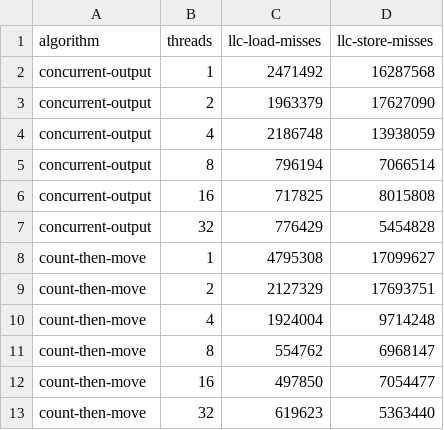
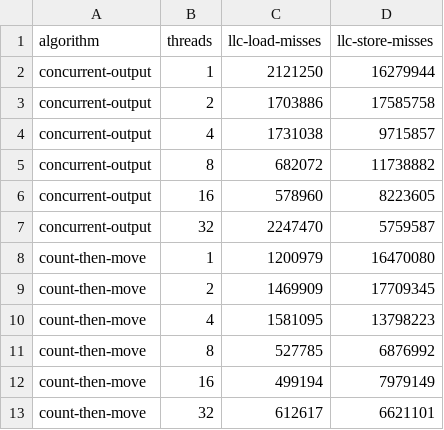
Before and after one commit to lucasfth/COSYP, a CSV file: assignment1/metrics-perf.csv, drawn as a sheet.

```diff
--- a/assignment1/metrics-perf.csv
+++ b/assignment1/metrics-perf.csv
@@ -1,13 +1,13 @@
 algorithm,threads,llc-load-misses,llc-store-misses
-concurrent-output,1,2471492,16287568
-concurrent-output,2,1963379,17627090
-concurrent-output,4,2186748,13938059
-concurrent-output,8,796194,7066514
-concurrent-output,16,717825,8015808
-concurrent-output,32,776429,5454828
-count-then-move,1,4795308,17099627
-count-then-move,2,2127329,17693751
-count-then-move,4,1924004,9714248
-count-then-move,8,554762,6968147
-count-then-move,16,497850,7054477
-count-then-move,32,619623,5363440
+concurrent-output,1,2121250,16279944
+concurrent-output,2,1703886,17585758
+concurrent-output,4,1731038,9715857
+concurrent-output,8,682072,11738882
+concurrent-output,16,578960,8223605
+concurrent-output,32,2247470,5759587
+count-then-move,1,1200979,16470080
+count-then-move,2,1469909,17709345
+count-then-move,4,1581095,13798223
+count-then-move,8,527785,6876992
+count-then-move,16,499194,7979149
+count-then-move,32,612617,6621101
```
Also changed, not shown: assignment1/metrics.csv, 17 other files.
